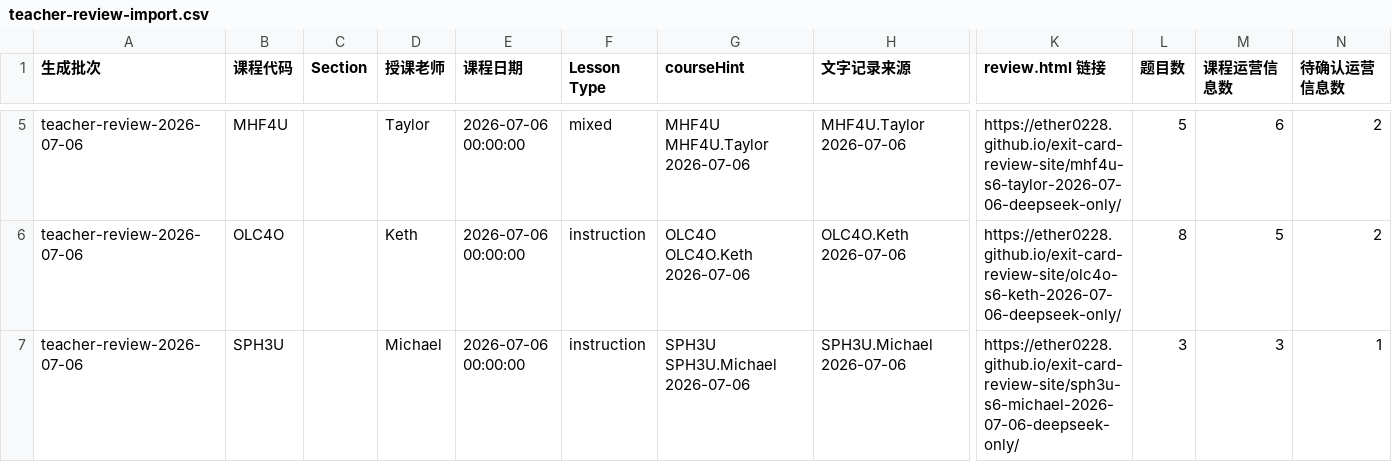
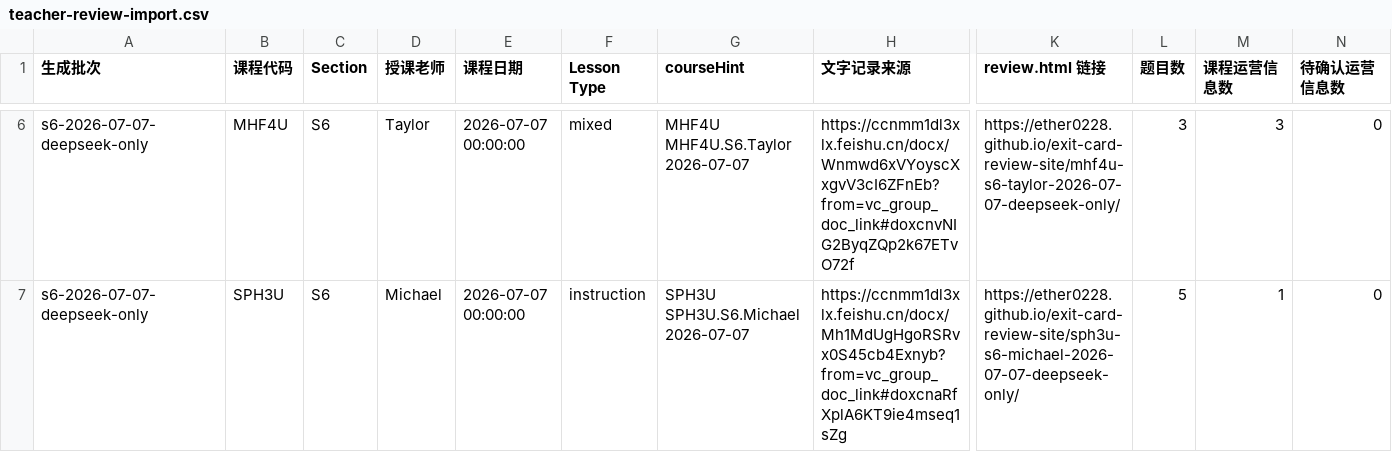
Before and after one commit to Ether0228/exit-card-review-site, a CSV file: teacher-review-import.csv, drawn as a sheet; only a part is shown, gaps mark what is left out; removed rows and columns are numbered as before the commit, all else as after; rows hold the shown columns only; the diff covers the shown part only; the diff names each change by its address in the sheet, - before the commit and + after, or states it on an @@ line.

Commit message:
Publish 2026-07-07 exit cards

```diff
--- a/teacher-review-import.csv
+++ b/teacher-review-import.csv
-A6 (生成批次): teacher-review-2026-07-06
+A6 (生成批次): s6-2026-07-07-deepseek-only
-C6 (Section): (empty)
+C6 (Section): S6
-E6 (课程日期): 2026-07-06 00:00:00
+E6 (课程日期): 2026-07-07 00:00:00
-G6 (courseHint): MHF4U MHF4U.Taylor 2026-07-06
+G6 (courseHint): MHF4U MHF4U.S6.Taylor 2026-07-07
-H6 (文字记录来源): MHF4U.Taylor 2026-07-06
+H6 (文字记录来源): https://ccnmm1dl3xlx.feishu.cn/docx/Wnmwd6xVYoyscXxgvV3cI6ZFnEb?from=vc_group_doc_link#doxcnvNIG2ByqZQp2k67ETvO72f
-K6 (review.html 链接): https://ether0228.github.io/exit-card-review-site/mhf4u-s6-taylor-2026-07-06-deepseek-only/
+K6 (review.html 链接): https://ether0228.github.io/exit-card-review-site/mhf4u-s6-taylor-2026-07-07-deepseek-only/
-L6 (题目数): 5
+L6 (题目数): 3
-M6 (课程运营信息数): 6
+M6 (课程运营信息数): 3
-N6 (待确认运营信息数): 2
+N6 (待确认运营信息数): 0
-row 6: teacher-review-2026-07-06 | OLC4O |  | Keth | 2026-07-06 00:00:00 | instruction | OLC4O OLC4O.Keth 2026-07-06 | OLC4O.Keth 2026-07-06 | https://ether0228.github.io/exit-card-review-site/olc4o-s6-keth-2026-07-06-deepseek-only/ | 8 | 5 | 2
-A7 (生成批次): teacher-review-2026-07-06
+A7 (生成批次): s6-2026-07-07-deepseek-only
-C7 (Section): (empty)
+C7 (Section): S6
-E7 (课程日期): 2026-07-06 00:00:00
+E7 (课程日期): 2026-07-07 00:00:00
-G7 (courseHint): SPH3U SPH3U.Michael 2026-07-06
+G7 (courseHint): SPH3U SPH3U.S6.Michael 2026-07-07
-H7 (文字记录来源): SPH3U.Michael 2026-07-06
+H7 (文字记录来源): https://ccnmm1dl3xlx.feishu.cn/docx/Mh1MdUgHgoRSRvx0S45cb4Exnyb?from=vc_group_doc_link#doxcnaRfXplA6KT9ie4mseq1sZg
-K7 (review.html 链接): https://ether0228.github.io/exit-card-review-site/sph3u-s6-michael-2026-07-06-deepseek-only/
+K7 (review.html 链接): https://ether0228.github.io/exit-card-review-site/sph3u-s6-michael-2026-07-07-deepseek-only/
-L7 (题目数): 3
+L7 (题目数): 5
-M7 (课程运营信息数): 3
+M7 (课程运营信息数): 1
-N7 (待确认运营信息数): 1
+N7 (待确认运营信息数): 0
```
Also changed, not shown: 1 added row and 29 edited cells elsewhere in this file, 38 other files.
